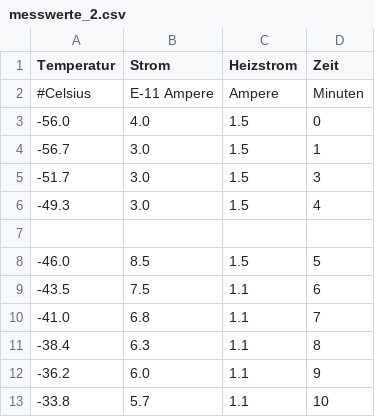
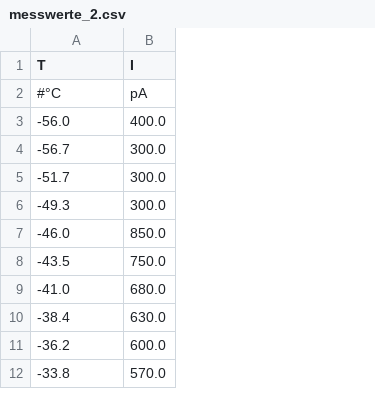
Before and after one commit to maxnoe/tudo_masterfp, a CSV file: v48_dipol/data/messwerte_2.csv, drawn as a sheet; only a part is shown; removed rows and columns are numbered as before the commit, all else as after; the diff names each change by its address in the sheet, - before the commit and + after, or states it on an @@ line.

Commit message:
clean up data

```diff
--- a/v48_dipol/data/messwerte_2.csv
+++ b/v48_dipol/data/messwerte_2.csv
-column B (Strom), rows 2-6: E-11 Ampere | 4.0 | 3.0 | 3.0 | 3.0; rows 8-13: 8.5 | 7.5 | 6.8 | 6.3 | 6.0 | 5.7
-column C (Heizstrom), rows 2-6: Ampere | 1.5 | 1.5 | 1.5 | 1.5; rows 8-13: 1.5 | 1.1 | 1.1 | 1.1 | 1.1 | 1.1
-column D (Zeit), rows 2-6: Minuten | 0 | 1 | 3 | 4; rows 8-13: 5 | 6 | 7 | 8 | 9 | 10
+column B (I), rows 2-12: pA | 400.0 | 300.0 | 300.0 | 300.0 | 850.0 | 750.0 | 680.0 | 630.0 | 600.0 | 570.0
-A1: Temperatur
+A1: T
-A2 (T): #Celsius
+A2 (T): #°C
-row 7: (empty)
```
